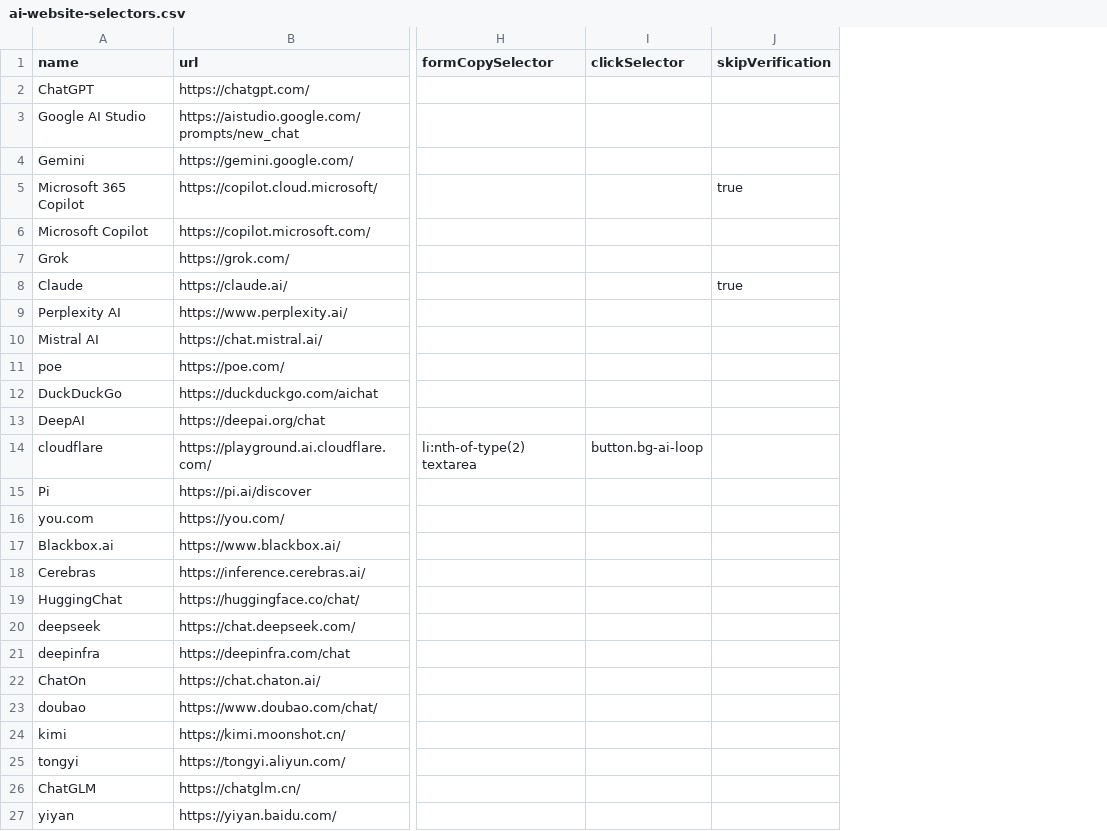
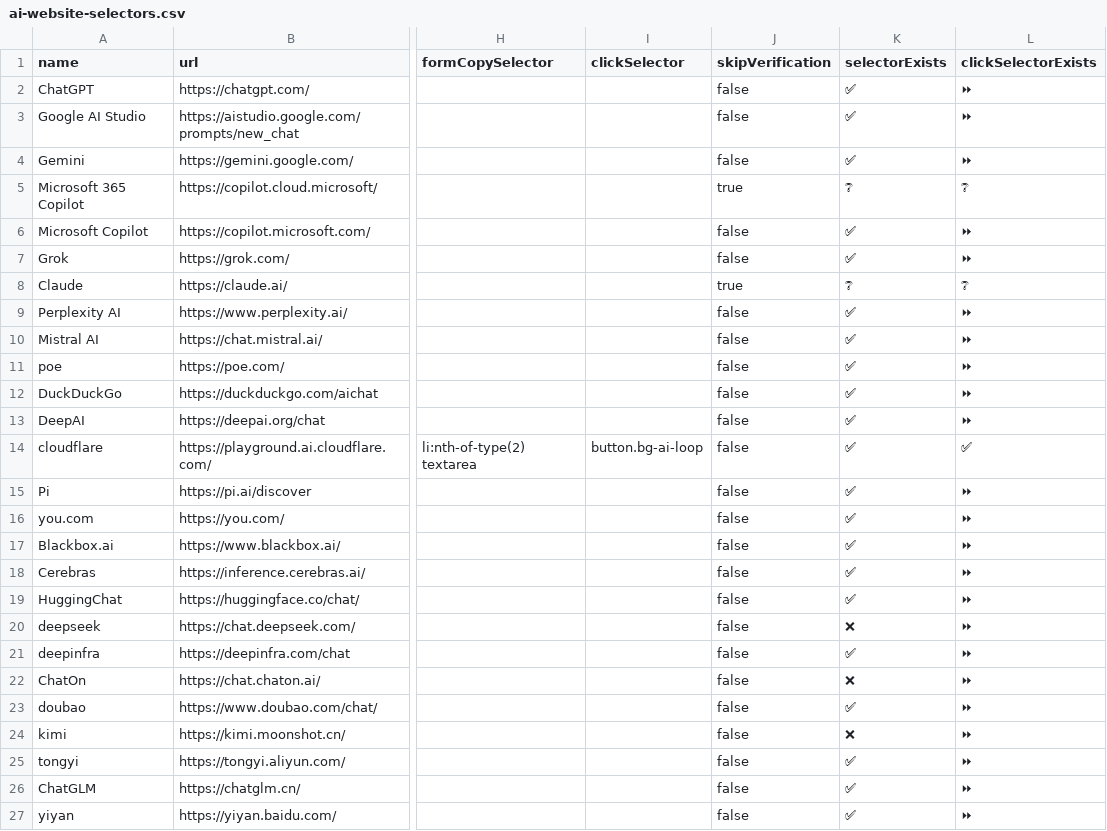
Before and after one commit to codecrafter97/ai-website-selectors, a CSV file: ai-website-selectors.csv, drawn as a sheet; only a part is shown, gaps mark what is left out; the diff names each change by its address in the sheet, - before the commit and + after, or states it on an @@ line.

Commit message:
Update ai-website-selectors-verify.csv

```diff
--- a/ai-website-selectors.csv
+++ b/ai-website-selectors.csv
+column K (selectorExists), rows 2-27: ✅ | ✅ | ✅ | ❔ | ✅ | ✅ | ❔ | ✅ | ✅ | ✅ | ✅ | ✅ | ✅ | ✅ | ✅ | ✅ | ✅ | ✅ | ❌ | ✅ | ❌ | ✅ | ❌ | ✅ | ✅ | ✅
+column L (clickSelectorExists), rows 2-27: ⏩ | ⏩ | ⏩ | ❔ | ⏩ | ⏩ | ❔ | ⏩ | ⏩ | ⏩ | ⏩ | ⏩ | ✅ | ⏩ | ⏩ | ⏩ | ⏩ | ⏩ | ⏩ | ⏩ | ⏩ | ⏩ | ⏩ | ⏩ | ⏩ | ⏩
-J2:J4 (skipVerification): (empty)
+J2:J4 (skipVerification): false
-J6:J7 (skipVerification): (empty)
+J6:J7 (skipVerification): false
-J9:J27 (skipVerification): (empty)
+J9:J27 (skipVerification): false
```
